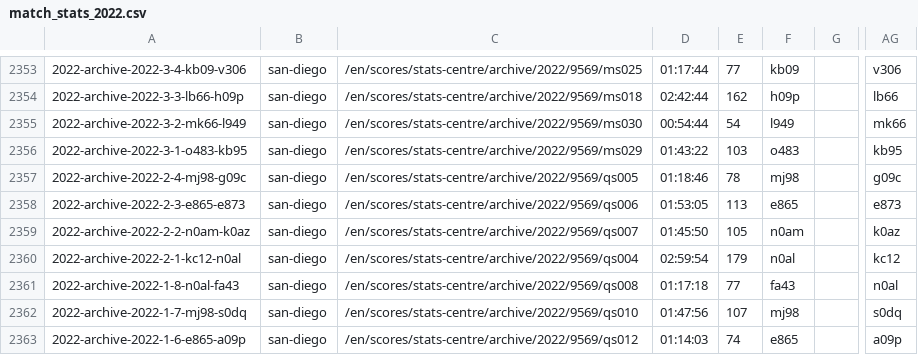
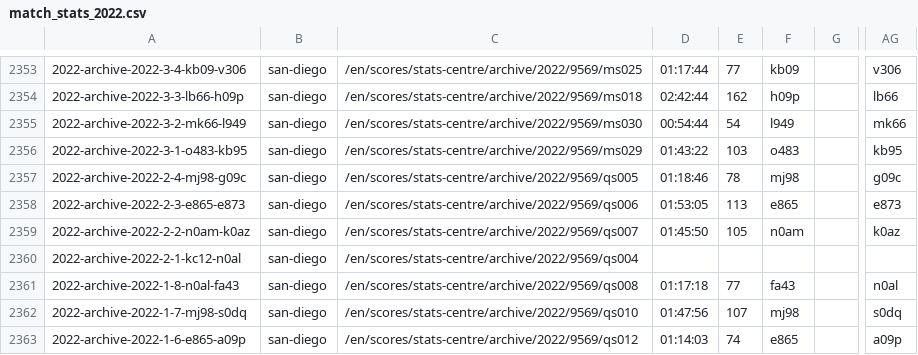
Before and after one commit to EmersonCosta0915/ATP-world-tour-tennis-data, a CSV file: csv/3_match_stats/match_stats_2022.csv, drawn as a sheet; only a part is shown, gaps mark what is left out; the diff covers the shown part only; the diff names each change by its address in the sheet, - before the commit and + after, or states it on an @@ line.

```diff
--- a/csv/3_match_stats/match_stats_2022.csv
+++ b/csv/3_match_stats/match_stats_2022.csv
-D2360: 02:59:54
+D2360: (empty)
-E2360: 179
+E2360: (empty)
-F2360: n0al
+F2360: (empty)
-AG2360: kc12
+AG2360: (empty)
```
Also changed, not shown: 20 edited cells elsewhere in this file.
